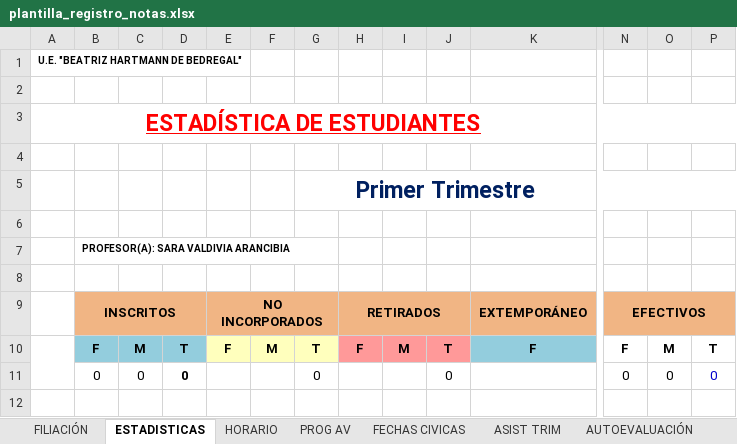
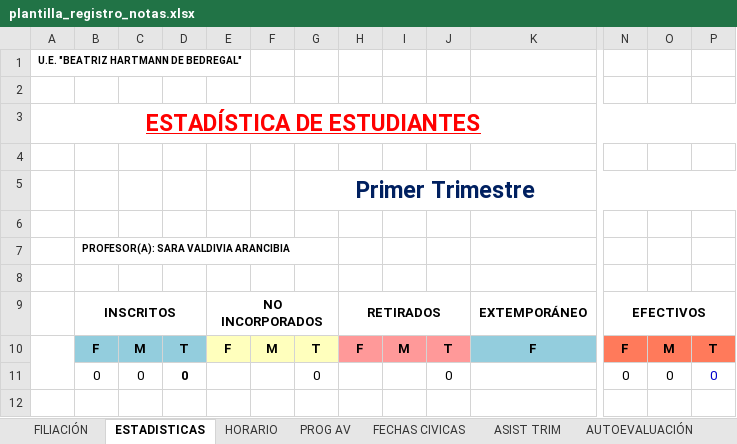
Before and after one commit to Merienda-Soft/EduFlujo-API, an Excel workbook: public/plantilla_registro_notas.xlsx, sheet ESTADISTICAS, drawn as a sheet; only a part is shown, gaps mark what is left out; values as stored, in another font and other column widths than the file's, no borders; charts and pictures and conditional formats not drawn; the diff covers the shown part only; the diff names each change by its address in the sheet, - before the commit and + after, or states it on an @@ line.

```diff
--- a/public/plantilla_registro_notas.xlsx (sheet ESTADISTICAS)
+++ b/public/plantilla_registro_notas.xlsx (sheet ESTADISTICAS)
-B9:P9 fill: #F1B584
+B9:P9 fill: none
-N10:P10 fill: none
+N10:P10 fill: #FF7A5B
```
Also changed, not shown: cell formats elsewhere in this sheet, sheet ASIST TRIM, sheet CONT UNIFORME, sheet REV DE TAREAS, sheet LENG, sheet MATE, sheet RELIGION, 14 more sheets, formulas that keep their value, hidden cells, charts or pictures, 3 other files.
